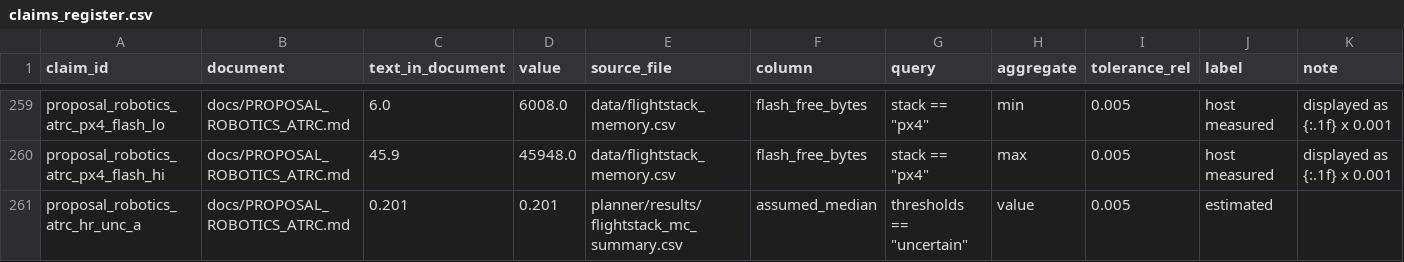
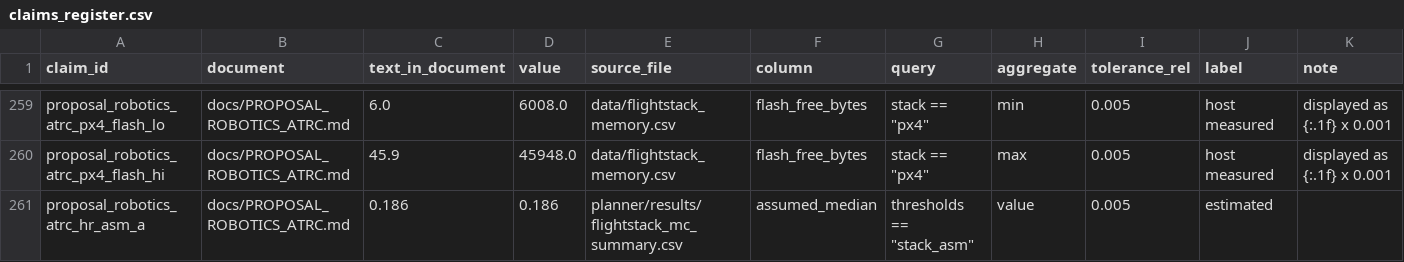
Before and after one commit to hudasol/post-quantum-security, a CSV file: data/claims_register.csv, drawn as a sheet; only a part is shown, gaps mark what is left out; the shorter side is filled out with more unchanged rows; the diff covers the shown part only.

Commit message:
Proposal plan: radio compared with the SiK models, round 4 board scorer listed as work, command channel end level 3, scenarios named, sweep point column named (review pass 3)

```diff
--- a/data/claims_register.csv
+++ b/data/claims_register.csv
@@ -260 +260,2 @@ proposal_robotics_atrc_px4_flash_lo,docs/PROPOSAL_ROBOTICS_ATRC.md,6.0,6008.0,da
 proposal_robotics_atrc_px4_flash_hi,docs/PROPOSAL_ROBOTICS_ATRC.md,45.9,45948.0,data/flightstack_memory.csv,flash_free_bytes,"stack == ""px4""",max,0.005,host measured,displayed as {:.1f} x 0.001
+proposal_robotics_atrc_hr_asm_a,docs/PROPOSAL_ROBOTICS_ATRC.md,0.186,0.186,planner/results/flightstack_mc_summary.csv,assumed_median,"thresholds == ""stack_asm""",value,0.005,estimated,
```
Also changed, not shown: 11 added rows and 4 edited cells elsewhere in this file, data/proposal/milestones.csv, data/proposal/plan.csv, 8 other files.
